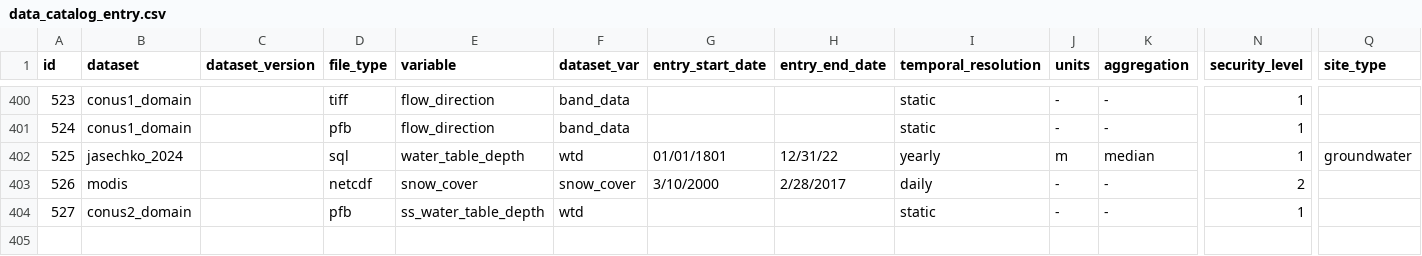
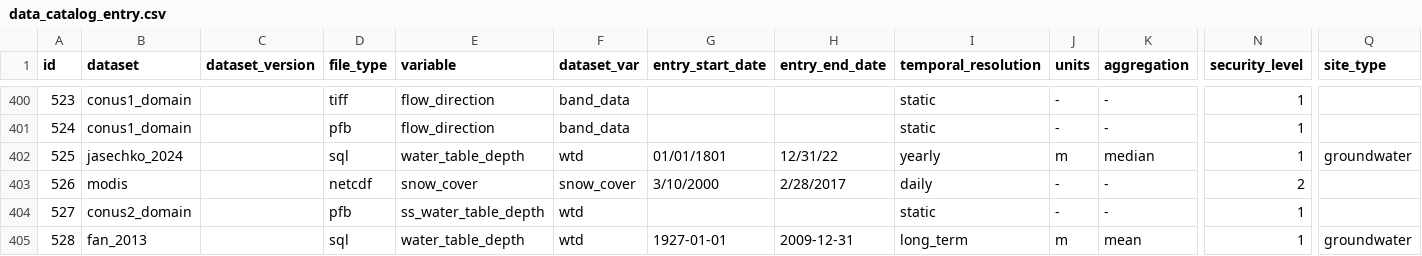
Before and after one commit to hydroframe/hf_hydrodata, a CSV file: src/hf_hydrodata/model/data_catalog_entry.csv, drawn as a sheet; only a part is shown, gaps mark what is left out; rows hold the shown columns only; the diff names each change by its address in the sheet, - before the commit and + after, or states it on an @@ line.

```diff
--- a/src/hf_hydrodata/model/data_catalog_entry.csv
+++ b/src/hf_hydrodata/model/data_catalog_entry.csv
+row 405: 528 | fan_2013 |  | sql | water_table_depth | wtd | 1927-01-01 | 2009-12-31 | long_term | m | mean | 1 | groundwater
```
Also changed, not shown: src/hf_hydrodata/model/dataset.csv, src/hf_hydrodata/model/datasource.csv, 6 other files.
